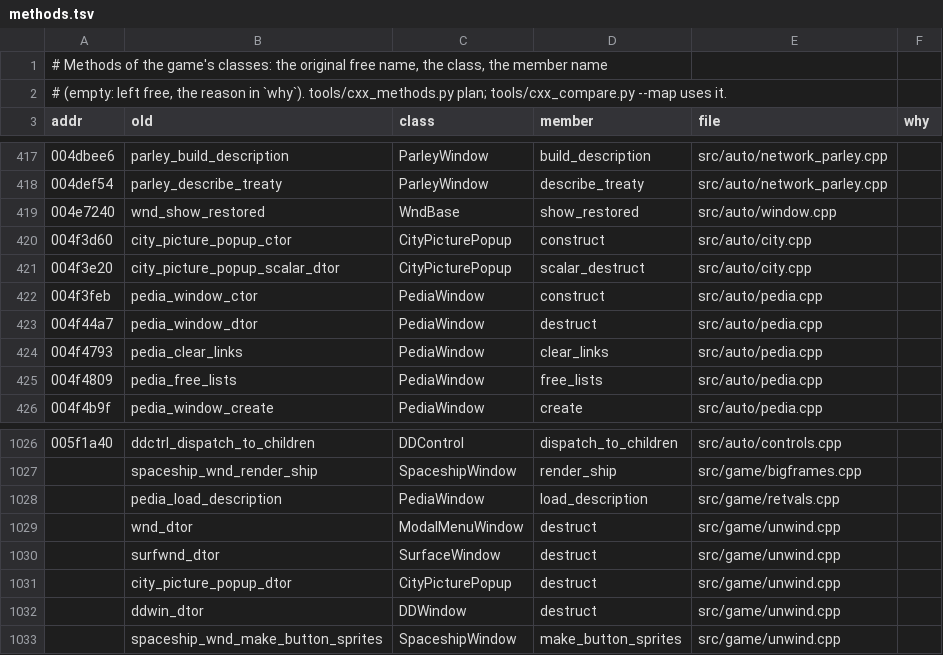
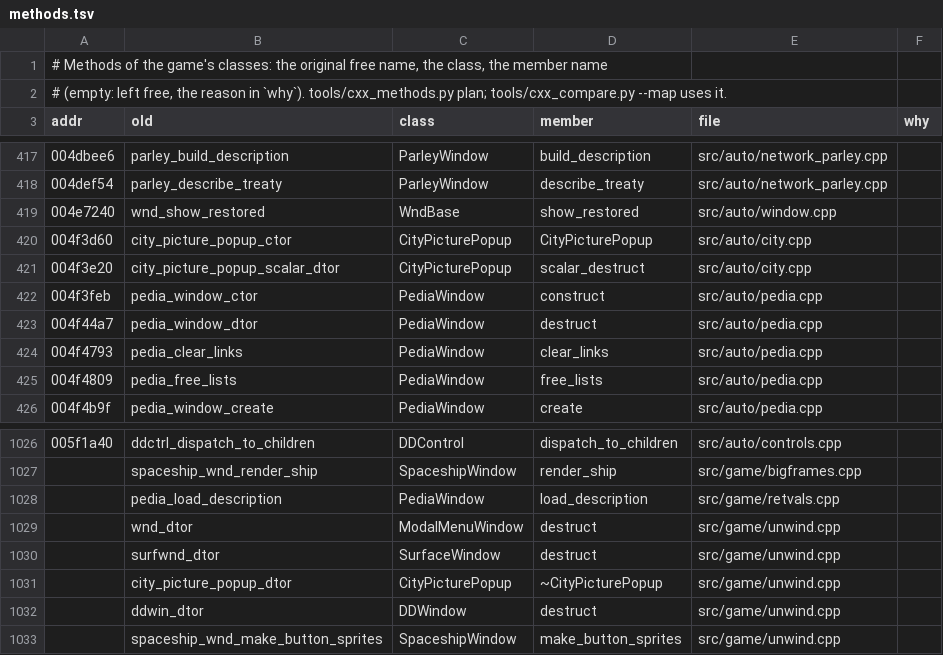
Before and after one commit to richardpenman/civ2, a TSV file: re/methods.tsv, drawn as a sheet; only a part is shown, gaps mark what is left out; the diff covers the shown part only.

Commit message:
Constructors and destructors: 11 window classes that live only on the stack and the heap
EditorWindow, CouncilWindow, TaxRateDialog, PortraitDialog, WonderMovieWindow,
ThroneRoomWindow, SpaceshipWindow, DestroyedCivsWindow, CityViewWindow,
DiploLeaderWindow and CityPicturePopup: construct() is the constructor and
destruct() the destructor (bodies as written: their bases and members keep
explicit construct/destruct, as they have objects in static data).  A local
is declared where it was constructed (its ON_SCOPE_EXIT guard gone); a heap
one is game_new<T>() (operator_new, the constructor if it succeeded), freed
by scalar_destruct, which runs the destructor.  Machine code the same but
for the constructors' dropped return of this and the destructor's return
value (SpaceshipWindow: uninitialised, unused), and the three heap sites,
which test the allocation instead of the constructor's result.

```diff
--- a/re/methods.tsv
+++ b/re/methods.tsv
@@ -419,3 +419,3 @@ addr	old	class	member	file	why
 004e7240	wnd_show_restored	WndBase	show_restored	src/auto/window.cpp	
-004f3d60	city_picture_popup_ctor	CityPicturePopup	construct	src/auto/city.cpp	
+004f3d60	city_picture_popup_ctor	CityPicturePopup	CityPicturePopup	src/auto/city.cpp	
 004f3e20	city_picture_popup_scalar_dtor	CityPicturePopup	scalar_destruct	src/auto/city.cpp	
@@ -1030,3 +1030,3 @@ addr	old	class	member	file	why
 	surfwnd_dtor	SurfaceWindow	destruct	src/game/unwind.cpp	
-	city_picture_popup_dtor	CityPicturePopup	destruct	src/game/unwind.cpp	
+	city_picture_popup_dtor	CityPicturePopup	~CityPicturePopup	src/game/unwind.cpp	
 	ddwin_dtor	DDWindow	destruct	src/game/unwind.cpp	
```
Also changed, not shown: 20 edited cells elsewhere in this file, 18 other files.
